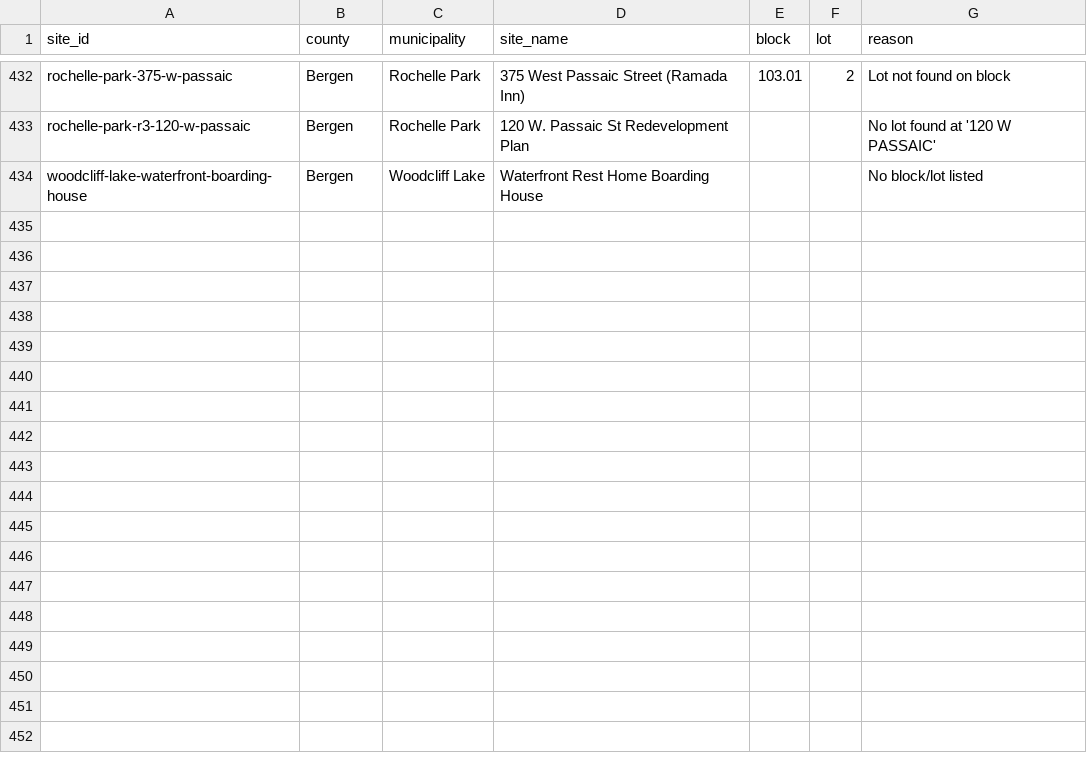
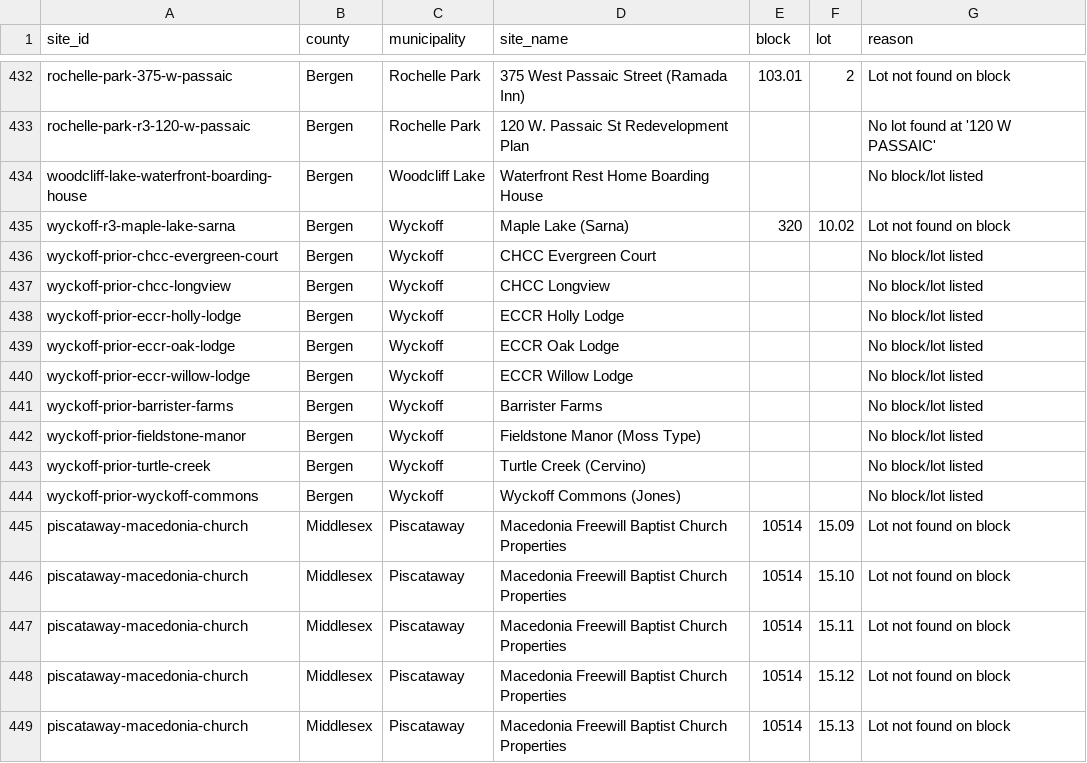
Before and after one commit to nickrogers280-coder/nj-round4-map, a CSV file: docs/data/unmatched.csv, drawn as a sheet; only a part is shown, gaps mark what is left out; the diff names each change by its address in the sheet, - before the commit and + after, or states it on an @@ line.

```diff
--- a/docs/data/unmatched.csv
+++ b/docs/data/unmatched.csv
+row 435: wyckoff-r3-maple-lake-sarna | Bergen | Wyckoff | Maple Lake (Sarna) | 320 | 10.02 | Lot not found on block
+row 436: wyckoff-prior-chcc-evergreen-court | Bergen | Wyckoff | CHCC Evergreen Court |  |  | No block/lot listed
+row 437: wyckoff-prior-chcc-longview | Bergen | Wyckoff | CHCC Longview |  |  | No block/lot listed
+row 438: wyckoff-prior-eccr-holly-lodge | Bergen | Wyckoff | ECCR Holly Lodge |  |  | No block/lot listed
+row 439: wyckoff-prior-eccr-oak-lodge | Bergen | Wyckoff | ECCR Oak Lodge |  |  | No block/lot listed
+row 440: wyckoff-prior-eccr-willow-lodge | Bergen | Wyckoff | ECCR Willow Lodge |  |  | No block/lot listed
+row 441: wyckoff-prior-barrister-farms | Bergen | Wyckoff | Barrister Farms |  |  | No block/lot listed
+row 442: wyckoff-prior-fieldstone-manor | Bergen | Wyckoff | Fieldstone Manor (Moss Type) |  |  | No block/lot listed
+row 443: wyckoff-prior-turtle-creek | Bergen | Wyckoff | Turtle Creek (Cervino) |  |  | No block/lot listed
+row 444: wyckoff-prior-wyckoff-commons | Bergen | Wyckoff | Wyckoff Commons (Jones) |  |  | No block/lot listed
+row 445: piscataway-macedonia-church | Middlesex | Piscataway | Macedonia Freewill Baptist Church Properties | 10514 | 15.09 | Lot not found on block
+row 446: piscataway-macedonia-church | Middlesex | Piscataway | Macedonia Freewill Baptist Church Properties | 10514 | 15.10 | Lot not found on block
+row 447: piscataway-macedonia-church | Middlesex | Piscataway | Macedonia Freewill Baptist Church Properties | 10514 | 15.11 | Lot not found on block
+row 448: piscataway-macedonia-church | Middlesex | Piscataway | Macedonia Freewill Baptist Church Properties | 10514 | 15.12 | Lot not found on block
+row 449: piscataway-macedonia-church | Middlesex | Piscataway | Macedonia Freewill Baptist Church Properties | 10514 | 15.13 | Lot not found on block
```
Also changed, not shown: 2 other files.
